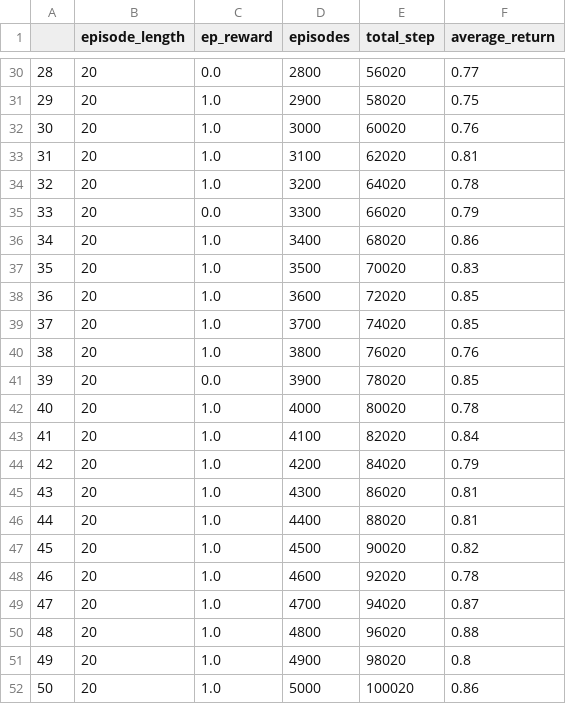
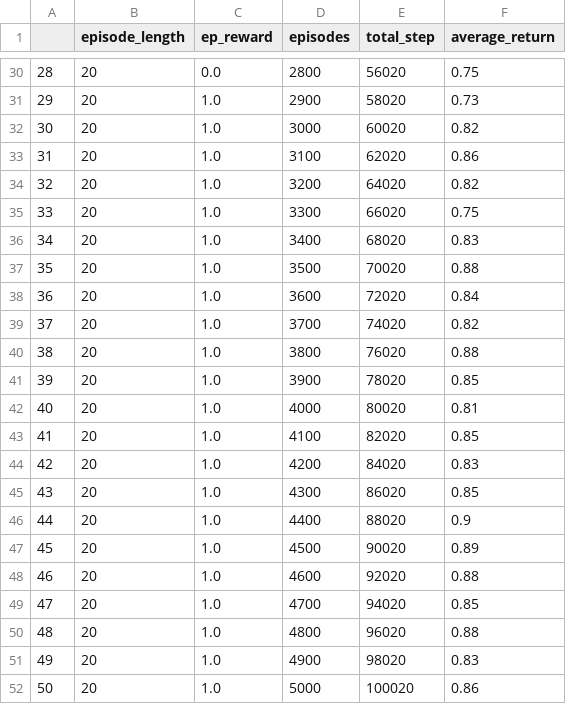
Before and after one commit to JaHeNi/rl-project, a CSV file: results/SandingEnvEasy/ddpg/logging/logs_1.csv, drawn as a sheet; only a part is shown, gaps mark what is left out; the diff covers the shown part only.

```diff
--- a/results/SandingEnvEasy/ddpg/logging/logs_1.csv
+++ b/results/SandingEnvEasy/ddpg/logging/logs_1.csv
@@ -30,23 +30,23 @@
-28,20,0.0,2800,56020,0.77
-29,20,1.0,2900,58020,0.75
-30,20,1.0,3000,60020,0.76
-31,20,1.0,3100,62020,0.81
-32,20,1.0,3200,64020,0.78
-33,20,0.0,3300,66020,0.79
-34,20,1.0,3400,68020,0.86
-35,20,1.0,3500,70020,0.83
-36,20,1.0,3600,72020,0.85
-37,20,1.0,3700,74020,0.85
-38,20,1.0,3800,76020,0.76
-39,20,0.0,3900,78020,0.85
-40,20,1.0,4000,80020,0.78
-41,20,1.0,4100,82020,0.84
-42,20,1.0,4200,84020,0.79
-43,20,1.0,4300,86020,0.81
-44,20,1.0,4400,88020,0.81
-45,20,1.0,4500,90020,0.82
-46,20,1.0,4600,92020,0.78
-47,20,1.0,4700,94020,0.87
+28,20,0.0,2800,56020,0.75
+29,20,1.0,2900,58020,0.73
+30,20,1.0,3000,60020,0.82
+31,20,1.0,3100,62020,0.86
+32,20,1.0,3200,64020,0.82
+33,20,1.0,3300,66020,0.75
+34,20,1.0,3400,68020,0.83
+35,20,1.0,3500,70020,0.88
+36,20,1.0,3600,72020,0.84
+37,20,1.0,3700,74020,0.82
+38,20,1.0,3800,76020,0.88
+39,20,1.0,3900,78020,0.85
+40,20,1.0,4000,80020,0.81
+41,20,1.0,4100,82020,0.85
+42,20,1.0,4200,84020,0.83
+43,20,1.0,4300,86020,0.85
+44,20,1.0,4400,88020,0.9
+45,20,1.0,4500,90020,0.89
+46,20,1.0,4600,92020,0.88
+47,20,1.0,4700,94020,0.85
 48,20,1.0,4800,96020,0.88
-49,20,1.0,4900,98020,0.8
+49,20,1.0,4900,98020,0.83
 50,20,1.0,5000,100020,0.86
```
Also changed, not shown: 33 edited cells elsewhere in this file, results/SandingEnvEasy/ddpg/logging/logs_0.csv, results/SandingEnvEasy/ddpg/logging/logs_2.csv, 28 other files.
